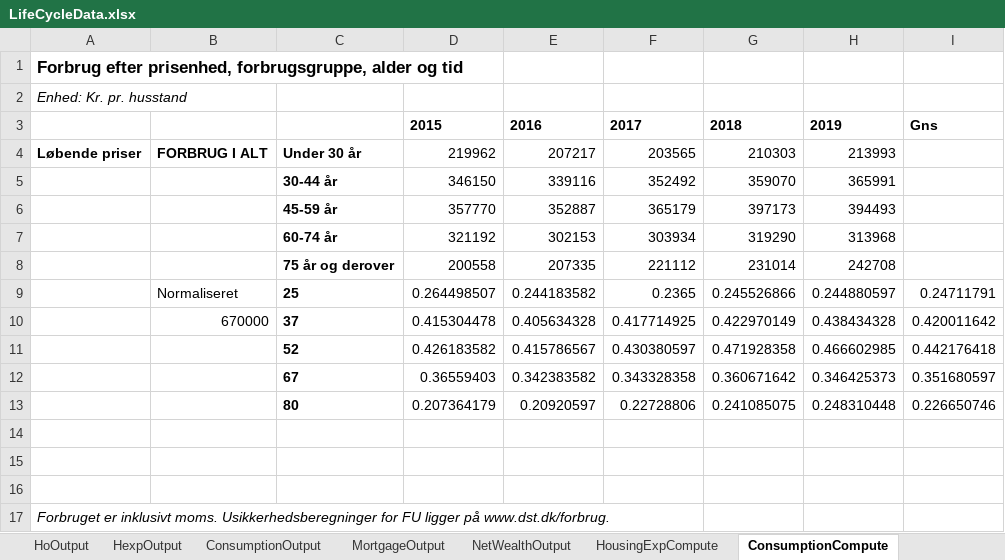
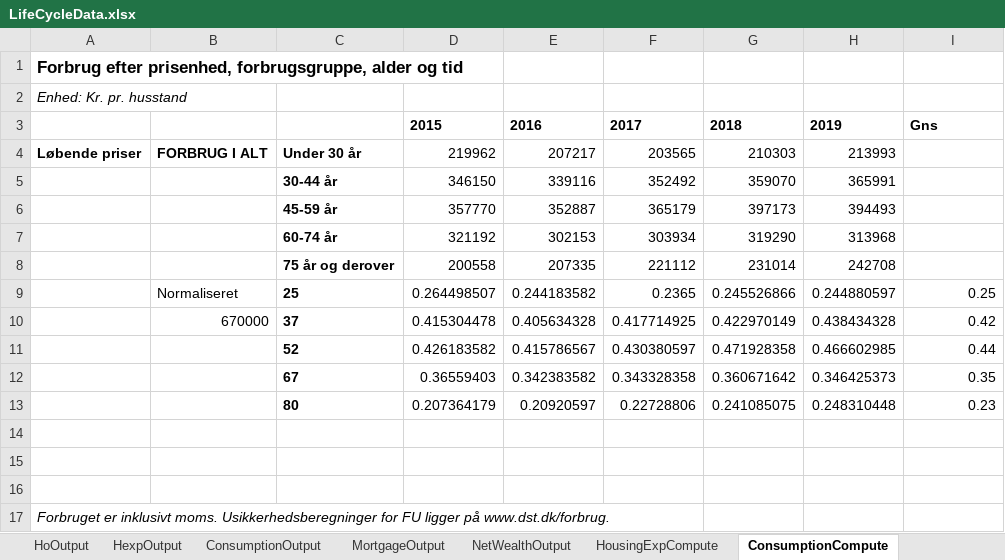
Before and after one commit to ChristianBrauerJohanssen/MScThesis-2022, an Excel workbook: LifeCycleData.xlsx, sheet ConsumptionCompute, drawn as a sheet; values as stored, in another font and other column widths than the file's, no borders; the diff names each change by its address in the sheet, - before the commit and + after, or states it on an @@ line.

```diff
--- a/LifeCycleData.xlsx (sheet ConsumptionCompute)
+++ b/LifeCycleData.xlsx (sheet ConsumptionCompute)
-I9: 0.24711791
+I9: 0.25
-I10: 0.420011642
+I10: 0.42
-I11: 0.442176418
+I11: 0.44
-I12: 0.351680597
+I12: 0.35
-I13: 0.226650746
+I13: 0.23
```
Also changed, not shown: 11 other files.
